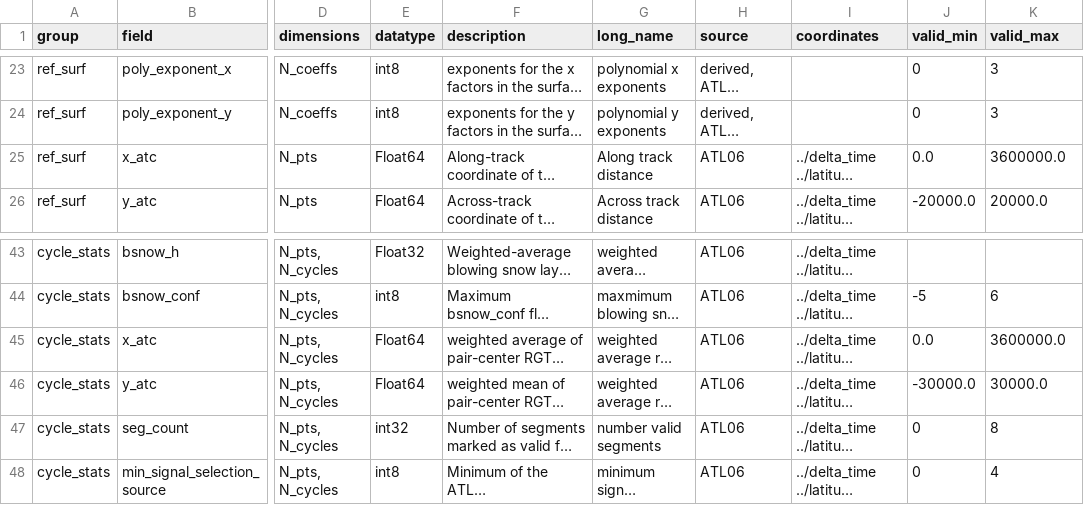
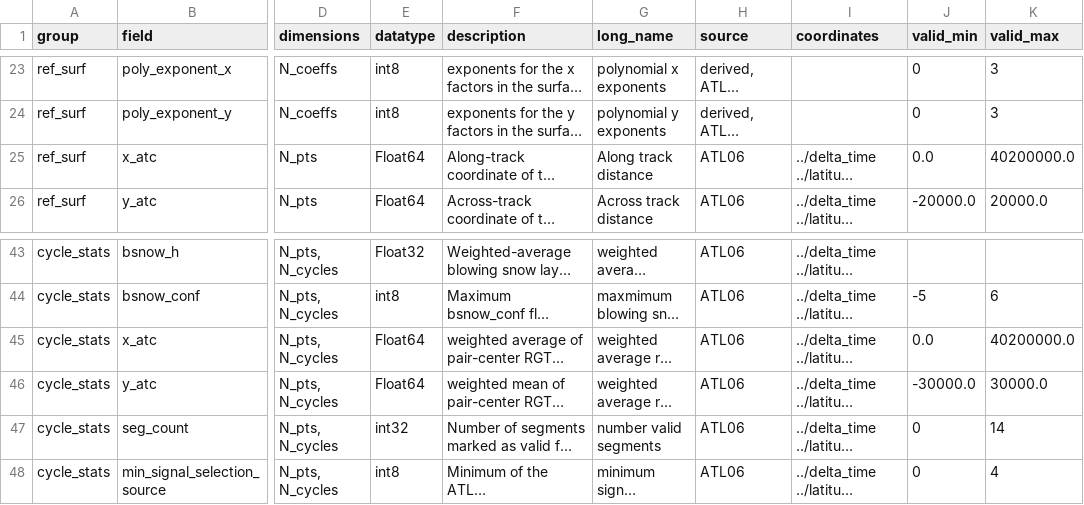
Before and after one commit to SmithB/ATL11, a CSV file: ATL11/package_data/ATL11_output_attrs.csv, drawn as a sheet; only a part is shown, gaps mark what is left out; long unchanged cells end in …; the diff names each change by its address in the sheet, - before the commit and + after, or states it on an @@ line.

Commit message:
adjusting valid_max, versioning, metadata attributes

```diff
--- a/ATL11/package_data/ATL11_output_attrs.csv
+++ b/ATL11/package_data/ATL11_output_attrs.csv
-K25 (valid_max): 3600000.0
+K25 (valid_max): 40200000.0
-K45 (valid_max): 3600000.0
+K45 (valid_max): 40200000.0
-K47 (valid_max): 8
+K47 (valid_max): 14
```
Also changed, not shown: 2 other files.
